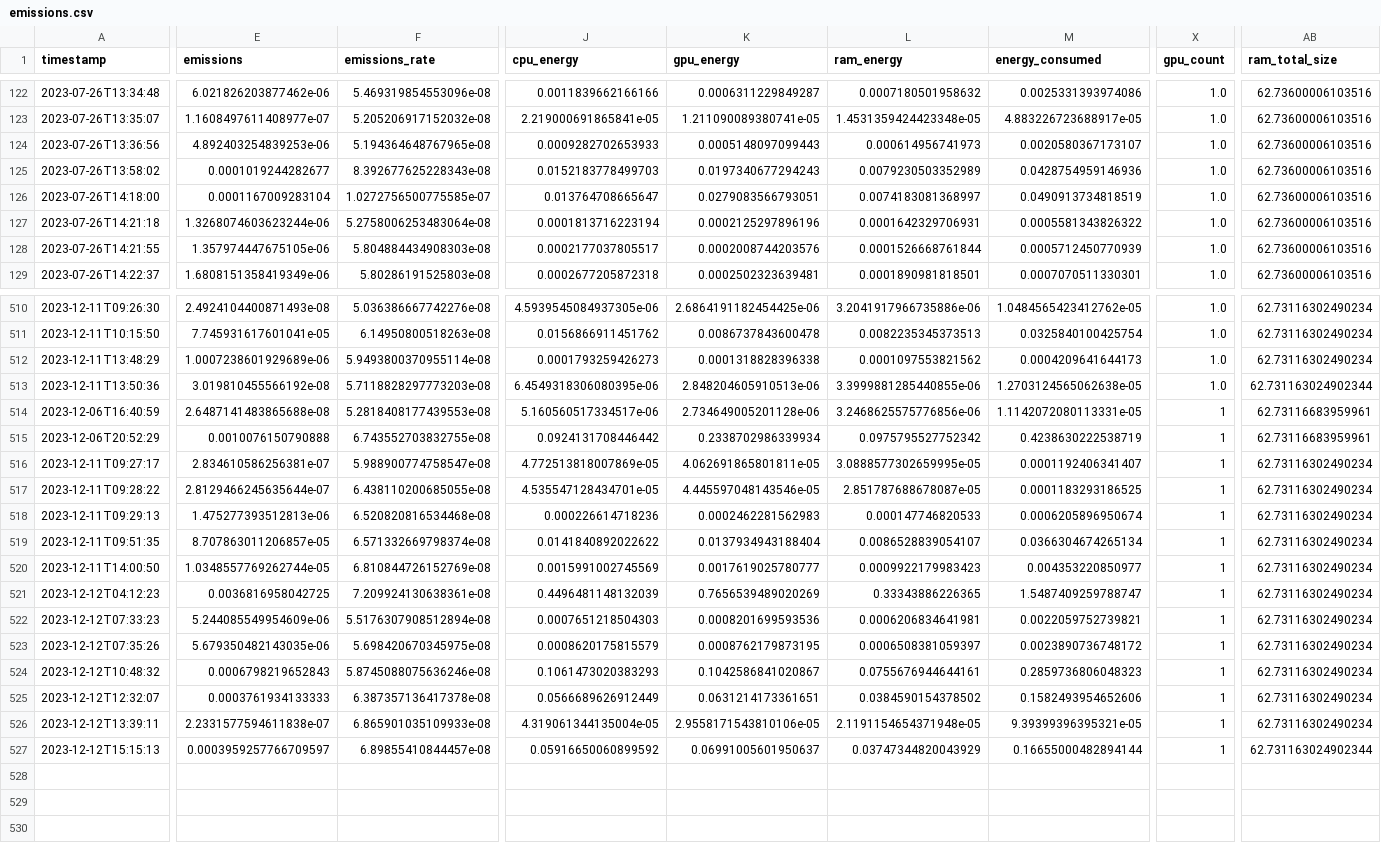
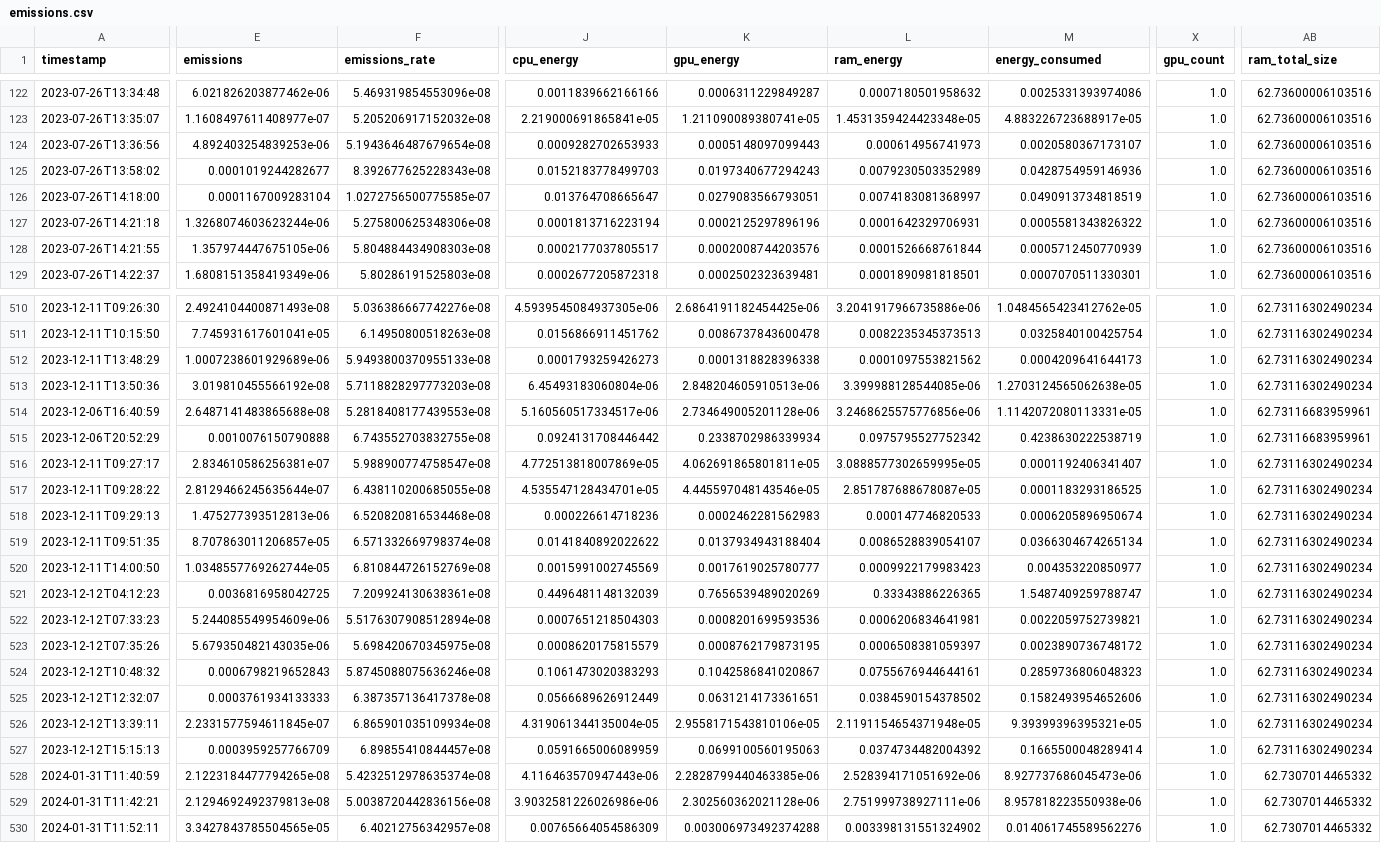
Before and after one commit to jlaumonier/apnea, a CSV file: emissions.csv, drawn as a sheet; only a part is shown, gaps mark what is left out; rows hold the shown columns only; the diff covers the shown part only; the diff names each change by its address in the sheet, - before the commit and + after, or states it on an @@ line.

```diff
--- a/emissions.csv
+++ b/emissions.csv
-F124 (emissions_rate): 5.194364648767965e-08
+F124 (emissions_rate): 5.1943646487679654e-08
-F127 (emissions_rate): 5.2758006253483064e-08
+F127 (emissions_rate): 5.275800625348306e-08
-F512 (emissions_rate): 5.9493800370955114e-08
+F512 (emissions_rate): 5.9493800370955133e-08
-J513 (cpu_energy): 6.4549318306080395e-06
+J513 (cpu_energy): 6.45493183060804e-06
-L513 (ram_energy): 3.3999881285440855e-06
+L513 (ram_energy): 3.399988128544085e-06
-AB513 (ram_total_size): 62.731163024902344
+AB513 (ram_total_size): 62.73116302490234
-X514:X527 (gpu_count): 1
+X514:X527 (gpu_count): 1.0
-E526 (emissions): 2.2331577594611838e-07
+E526 (emissions): 2.2331577594611845e-07
-F526 (emissions_rate): 6.865901035109933e-08
+F526 (emissions_rate): 6.865901035109934e-08
-E527 (emissions): 0.0003959257766709597
+E527 (emissions): 0.0003959257766709
-J527 (cpu_energy): 0.05916650060899592
+J527 (cpu_energy): 0.0591665006089959
-K527 (gpu_energy): 0.06991005601950637
+K527 (gpu_energy): 0.0699100560195063
-L527 (ram_energy): 0.03747344820043929
+L527 (ram_energy): 0.0374734482004392
-M527 (energy_consumed): 0.16655000482894144
+M527 (energy_consumed): 0.1665500048289414
-AB527 (ram_total_size): 62.731163024902344
+AB527 (ram_total_size): 62.73116302490234
+row 528: 2024-01-31T11:40:59 | 2.1223184477794265e-08 | 5.4232512978635374e-08 | 4.116463570947443e-06 | 2.2828799440463385e-06 | 2.528394171051692e-06 | 8.927737686045473e-06 | 1.0 | 62.7307014465332
+row 529: 2024-01-31T11:42:21 | 2.1294692492379813e-08 | 5.0038720442836156e-08 | 3.9032581226026986e-06 | 2.302560362021128e-06 | 2.751999738927111e-06 | 8.957818223550938e-06 | 1.0 | 62.7307014465332
+row 530: 2024-01-31T11:52:11 | 3.3427843785504565e-05 | 6.40212756342957e-08 | 0.00765664054586309 | 0.003006973492374288 | 0.003398131551324902 | 0.014061745589562276 | 1.0 | 62.7307014465332
```
Also changed, not shown: 28 edited cells elsewhere in this file, 28 other files.
